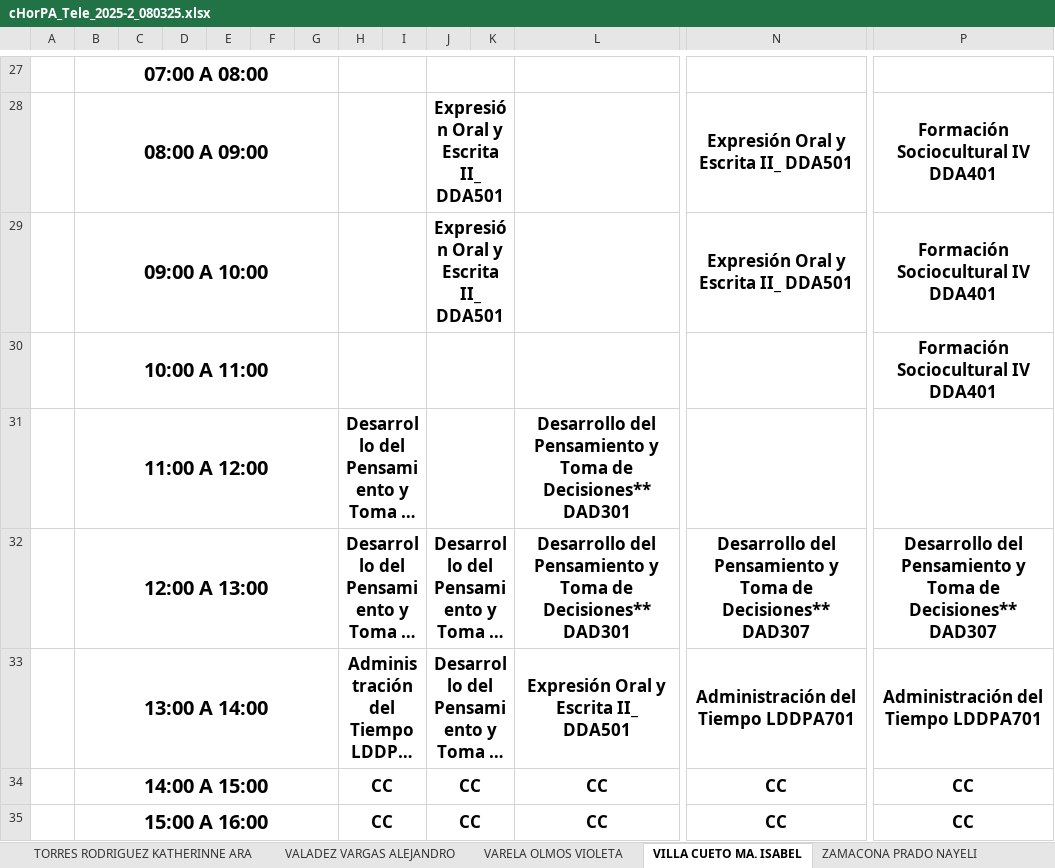
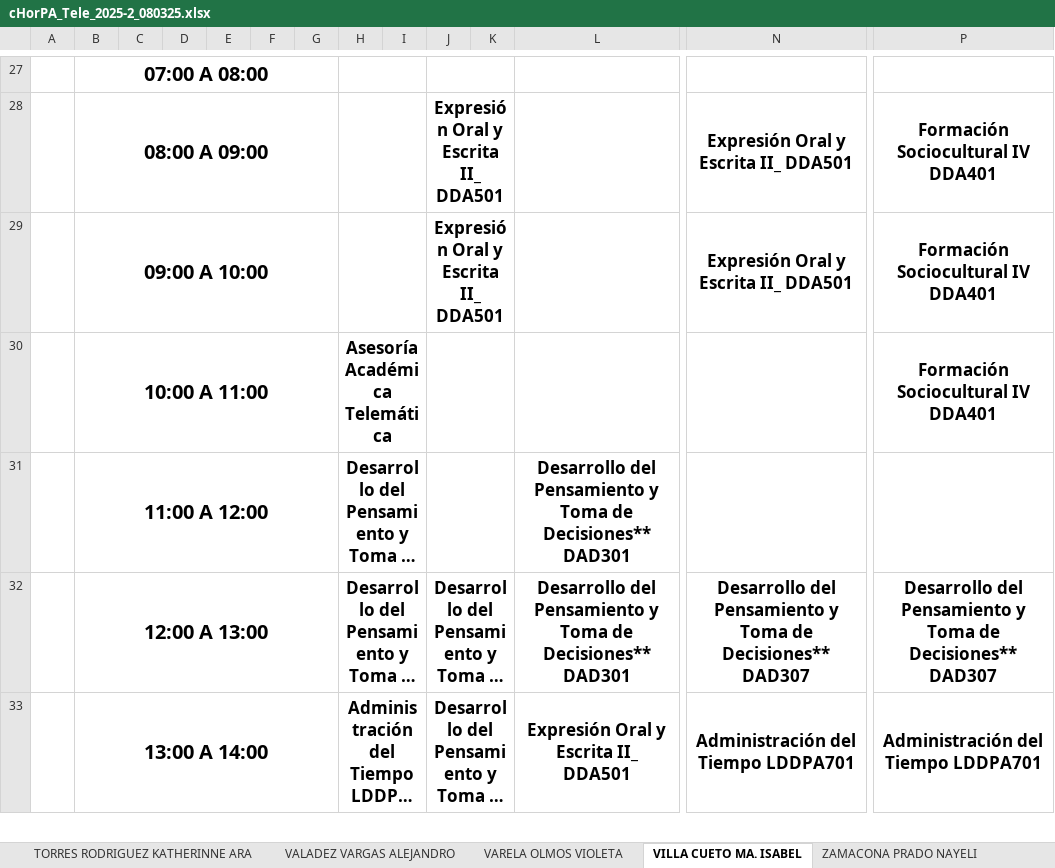
Before and after one commit to hackuna885/carga2025_2, an Excel workbook: cHorPA_Tele_2025-2_080325.xlsx, sheet VILLA CUETO MA. ISABEL, drawn as a sheet; only a part is shown, gaps mark what is left out; long unchanged cells end in …; values as stored, in another font and other column widths than the file's, no borders; charts and pictures and conditional formats not drawn; removed rows and columns are numbered as before the commit, all else as after; rows hold the shown columns only; the diff covers the shown part only; the diff names each change by its address in the sheet, - before the commit and + after, or states it on an @@ line.

```diff
--- a/cHorPA_Tele_2025-2_080325.xlsx (sheet VILLA CUETO MA. ISABEL)
+++ b/cHorPA_Tele_2025-2_080325.xlsx (sheet VILLA CUETO MA. ISABEL)
-H30: (empty)
+H30: Asesoría Académica Telemática
-row 34:  | 14:00 A 15:00 |  |  |  |  |  | CC |  | CC |  | CC | CC | CC
-row 35:  | 15:00 A 16:00 |  |  |  |  |  | CC |  | CC |  | CC | CC | CC
```
Also changed, not shown: 6 added rows, 4 removed rows and 1 edited cell elsewhere in this sheet, sheet RAMOS GAMA JOSELYN KAREN, sheet BAEZA FLORES MARIA DEL CARMEN, sheet z_3_Materias, sheet GARCIA TRINIDAD ENRIQUE, formulas that keep their value, HGrupo_Tele_2025-2_080325.xlsx.
